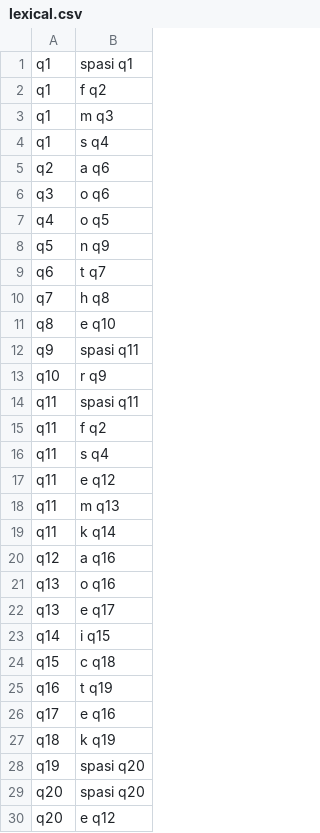
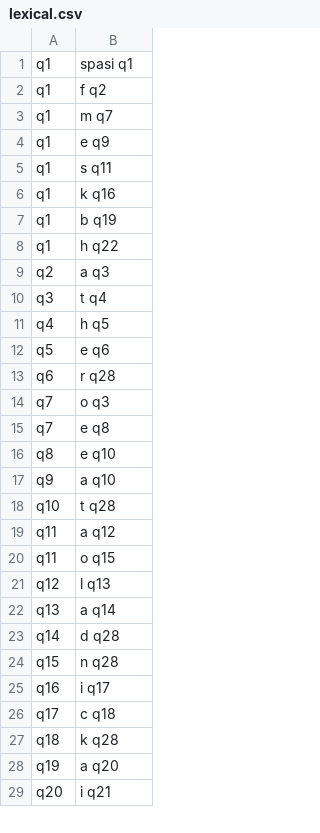
Before and after one commit to krobus00/Tubes-TBA, a CSV file: data/lexical.csv, drawn as a sheet; only a part is shown; the diff covers the shown part only.

```diff
--- a/data/lexical.csv
+++ b/data/lexical.csv
@@ -2,29 +2,28 @@ q1;spasi q1
 q1;f q2
-q1;m q3
-q1;s q4
-q2;a q6
-q3;o q6
-q4;o q5
-q5;n q9
-q6;t q7
-q7;h q8
+q1;m q7
+q1;e q9
+q1;s q11
+q1;k q16
+q1;b q19
+q1;h q22
+q2;a q3
+q3;t q4
+q4;h q5
+q5;e q6
+q6;r q28
+q7;o q3
+q7;e q8
 q8;e q10
-q9;spasi q11
-q10;r q9
-q11;spasi q11
-q11;f q2
-q11;s q4
-q11;e q12
-q11;m q13
-q11;k q14
-q12;a q16
-q13;o q16
-q13;e q17
-q14;i q15
-q15;c q18
-q16;t q19
-q17;e q16
-q18;k q19
-q19;spasi q20
-q20;spasi q20
-q20;e q12
+q9;a q10
+q10;t q28
+q11;a q12
+q11;o q15
+q12;l q13
+q13;a q14
+q14;d q28
+q15;n q28
+q16;i q17
+q17;c q18
+q18;k q28
+q19;a q20
+q20;i q21
```
Also changed, not shown: 9 added rows, 17 removed rows and 9 edited cells elsewhere in this file, 1 other file.
